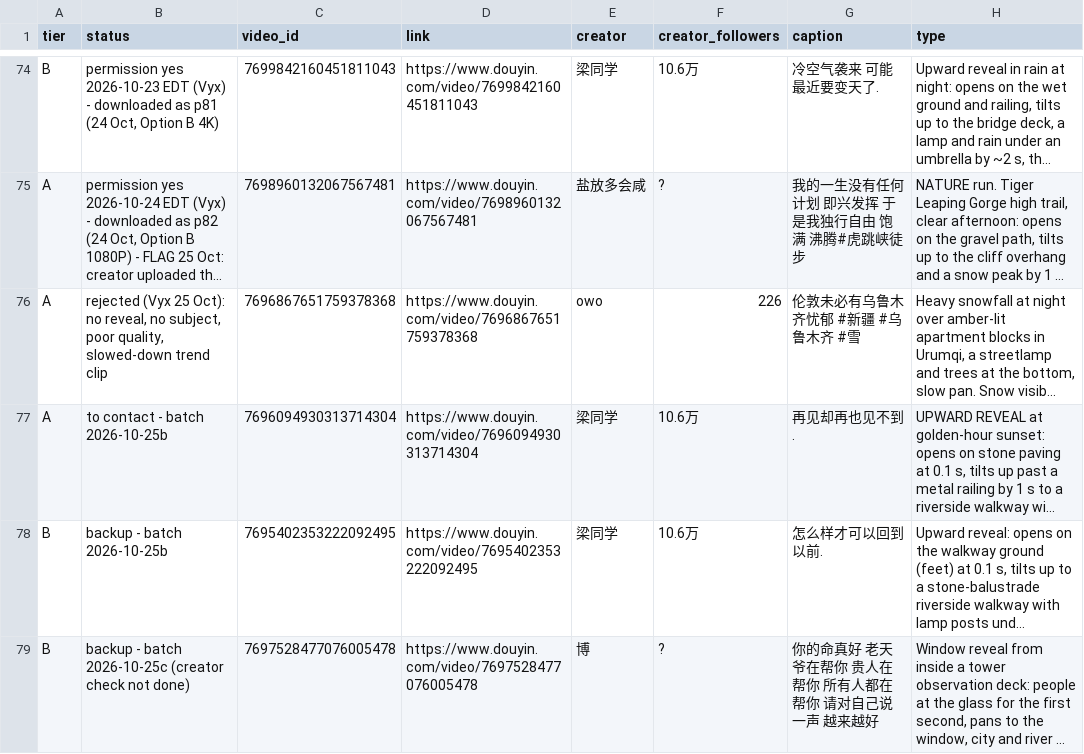
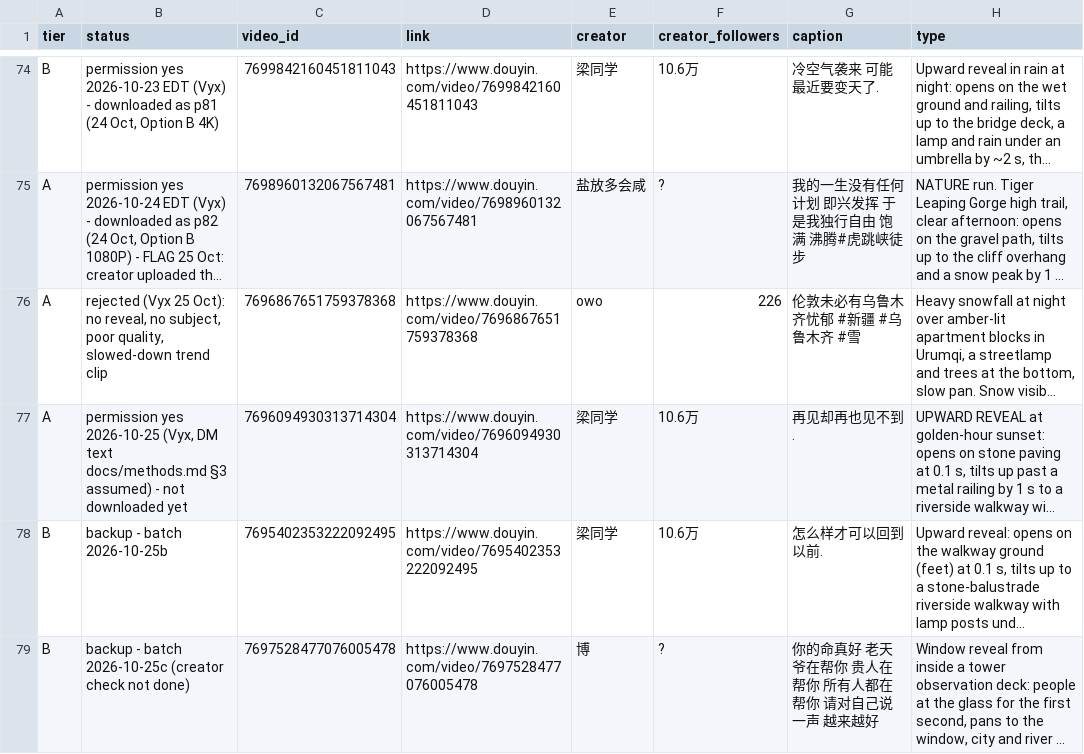
Before and after one commit to nobleskele-eng/Cheques, a CSV file: library/library.csv, drawn as a sheet; only a part is shown, gaps mark what is left out; long unchanged cells end in …; the diff names each change by its address in the sheet, - before the commit and + after, or states it on an @@ line.

```diff
--- a/library/library.csv
+++ b/library/library.csv
-B77 (status): to contact - batch 2026-10-25b
+B77 (status): permission yes 2026-10-25 (Vyx, DM text docs/methods.md §3 assumed) - not downloaded yet
```
Also changed, not shown: 1 other file.
